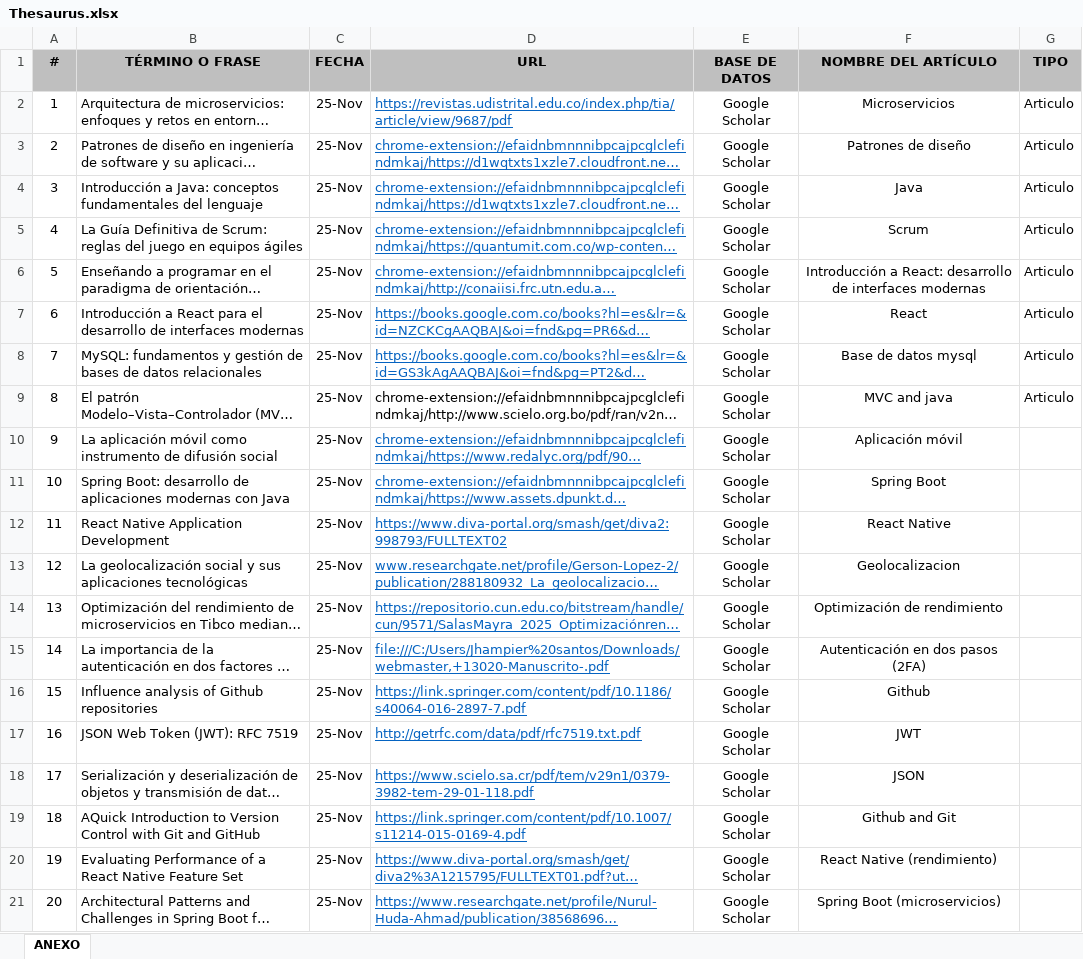
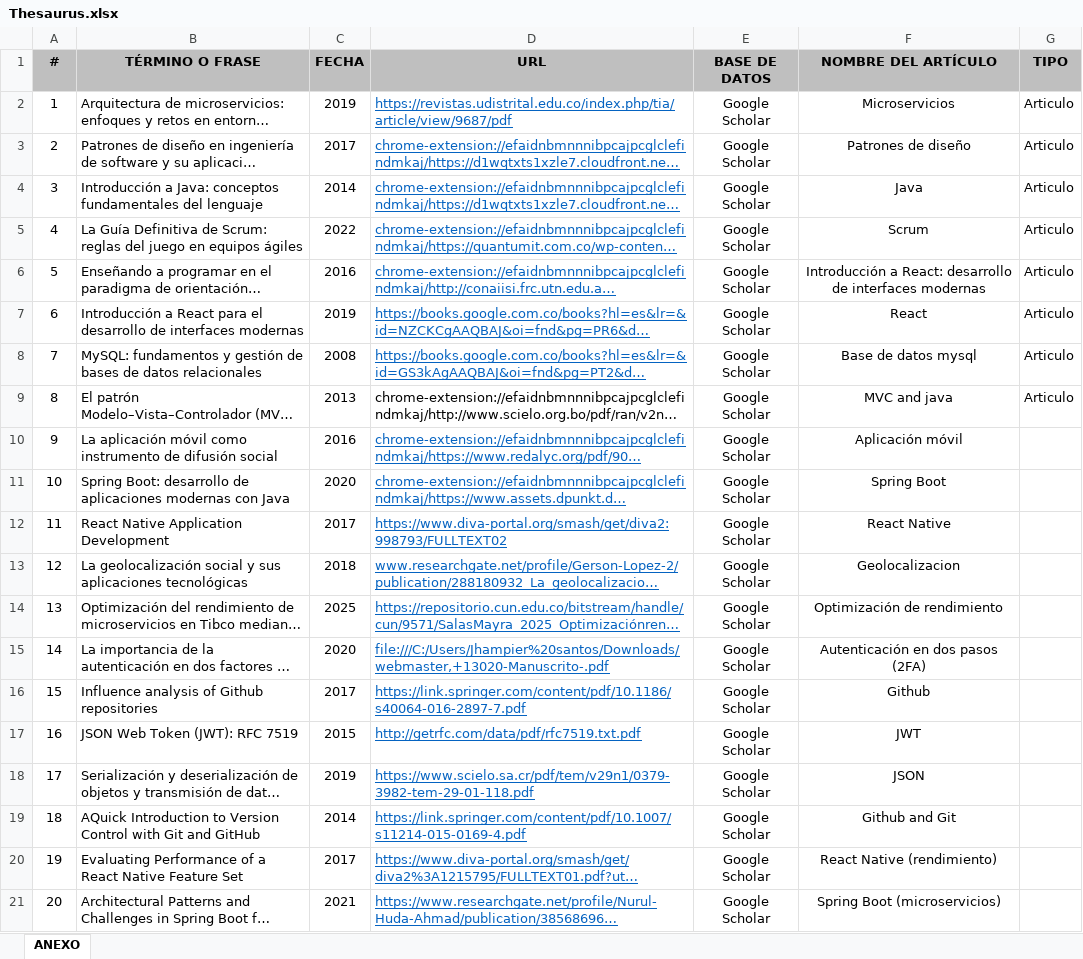
Before and after one commit to TheJhampierBoy/ADSO-2899747-Jhampier, an Excel workbook: 02-week/02-session/02-activity/Thesaurus.xlsx, sheet ANEXO, drawn as a sheet; long unchanged cells end in …; values as stored, in another font and other column widths than the file's, no borders; the diff names each change by its address in the sheet, - before the commit and + after, or states it on an @@ line.

Commit message:
docs/The-thesaurus-with-articles-was-added

```diff
--- a/02-week/02-session/02-activity/Thesaurus.xlsx (sheet ANEXO)
+++ b/02-week/02-session/02-activity/Thesaurus.xlsx (sheet ANEXO)
-C2 (FECHA): 25-Nov
+C2 (FECHA): 2019
-C3 (FECHA): 25-Nov
+C3 (FECHA): 2017
-C4 (FECHA): 25-Nov
+C4 (FECHA): 2014
-C5 (FECHA): 25-Nov
+C5 (FECHA): 2022
-C6 (FECHA): 25-Nov
+C6 (FECHA): 2016
-C7 (FECHA): 25-Nov
+C7 (FECHA): 2019
-C8 (FECHA): 25-Nov
+C8 (FECHA): 2008
-C9 (FECHA): 25-Nov
+C9 (FECHA): 2013
-C10 (FECHA): 25-Nov
+C10 (FECHA): 2016
-C11 (FECHA): 25-Nov
+C11 (FECHA): 2020
-C12 (FECHA): 25-Nov
+C12 (FECHA): 2017
-C13 (FECHA): 25-Nov
+C13 (FECHA): 2018
-C14 (FECHA): 25-Nov
+C14 (FECHA): 2025
-C15 (FECHA): 25-Nov
+C15 (FECHA): 2020
-C16 (FECHA): 25-Nov
+C16 (FECHA): 2017
-C17 (FECHA): 25-Nov
+C17 (FECHA): 2015
-C18 (FECHA): 25-Nov
+C18 (FECHA): 2019
-C19 (FECHA): 25-Nov
+C19 (FECHA): 2014
-C20 (FECHA): 25-Nov
+C20 (FECHA): 2017
-C21 (FECHA): 25-Nov
+C21 (FECHA): 2021
```
